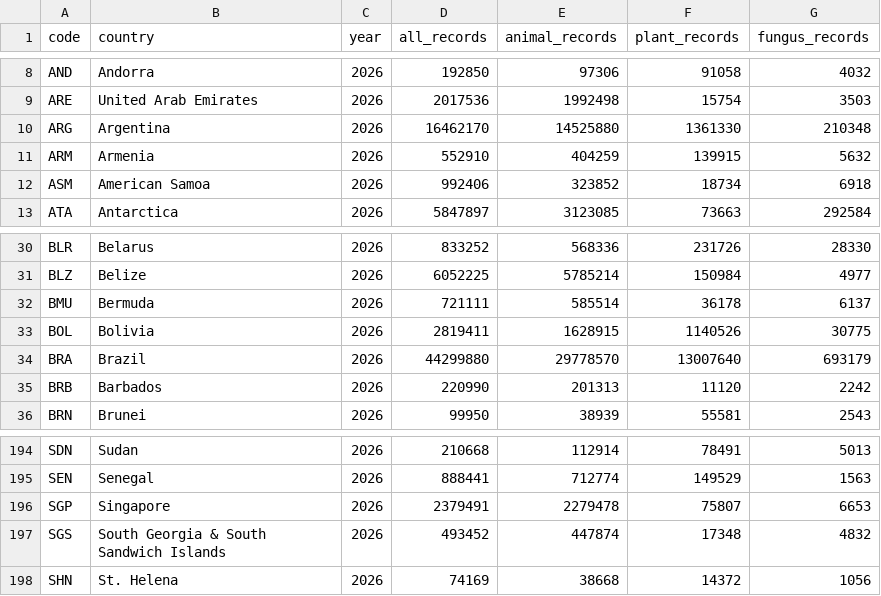
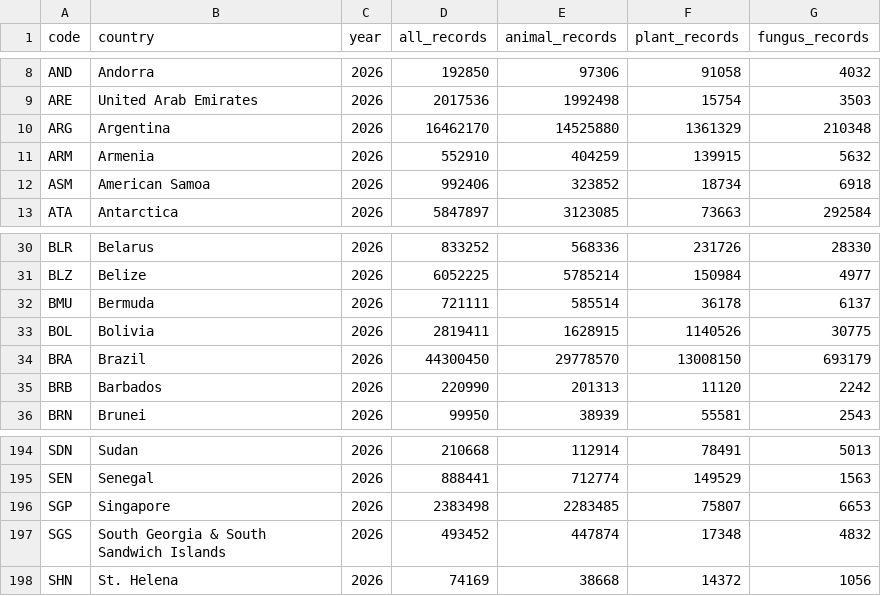
Before and after one commit to sahiljangra12/open-data-company, a CSV file: docs/data/sets/biodiversity-records-by-country.csv, drawn as a sheet; only a part is shown, gaps mark what is left out.

```diff
--- a/docs/data/sets/biodiversity-records-by-country.csv
+++ b/docs/data/sets/biodiversity-records-by-country.csv
@@ -9,3 +9,3 @@ AND,Andorra,2026,192850,97306,91058,4032
 ARE,United Arab Emirates,2026,2017536,1992498,15754,3503
-ARG,Argentina,2026,16462170,14525880,1361330,210348
+ARG,Argentina,2026,16462170,14525880,1361329,210348
 ARM,Armenia,2026,552910,404259,139915,5632
@@ -33,3 +33,3 @@ BMU,Bermuda,2026,721111,585514,36178,6137
 BOL,Bolivia,2026,2819411,1628915,1140526,30775
-BRA,Brazil,2026,44299880,29778570,13007640,693179
+BRA,Brazil,2026,44300450,29778570,13008150,693179
 BRB,Barbados,2026,220990,201313,11120,2242
@@ -195,3 +195,3 @@ SDN,Sudan,2026,210668,112914,78491,5013
 SEN,Senegal,2026,888441,712774,149529,1563
-SGP,Singapore,2026,2379491,2279478,75807,6653
+SGP,Singapore,2026,2383498,2283485,75807,6653
 SGS,South Georgia & South Sandwich Islands,2026,493452,447874,17348,4832
```
Also changed, not shown: docs/data/sets/biodiversity-records-by-year.csv, docs/data/sets/earthquakes-past-30-days.csv, 16 other files.
